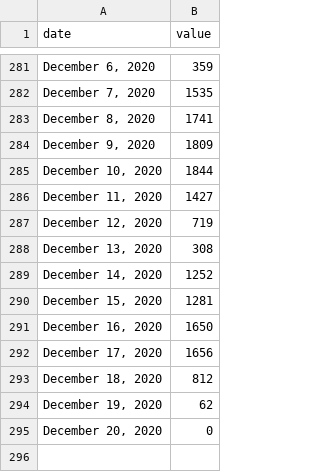
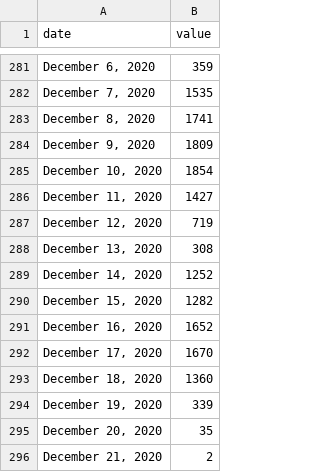
Before and after one commit to COVID19Tracking/covid19-datafetcher, a CSV file: az_serology.csv, drawn as a sheet; only a part is shown, gaps mark what is left out.

```diff
--- a/az_serology.csv
+++ b/az_serology.csv
@@ -284,3 +284,3 @@ date,value
 "December 9, 2020",1809
-"December 10, 2020",1844
+"December 10, 2020",1854
 "December 11, 2020",1427
@@ -289,7 +289,8 @@ date,value
 "December 14, 2020",1252
-"December 15, 2020",1281
-"December 16, 2020",1650
-"December 17, 2020",1656
-"December 18, 2020",812
-"December 19, 2020",62
-"December 20, 2020",0
+"December 15, 2020",1282
+"December 16, 2020",1652
+"December 17, 2020",1670
+"December 18, 2020",1360
+"December 19, 2020",339
+"December 20, 2020",35
+"December 21, 2020",2
```
